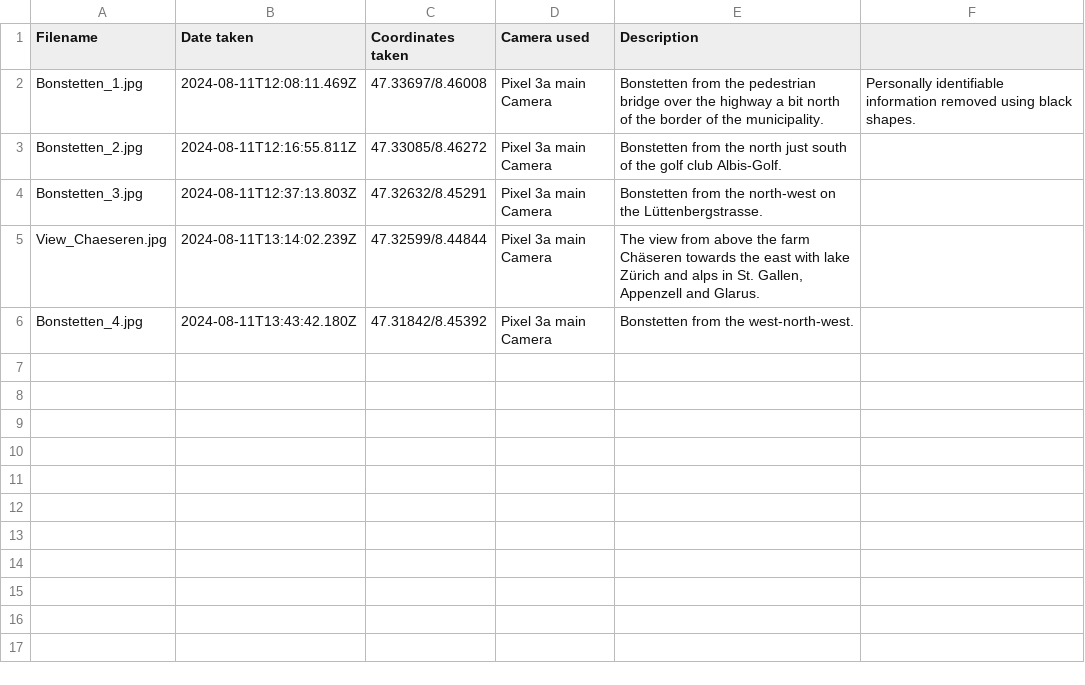
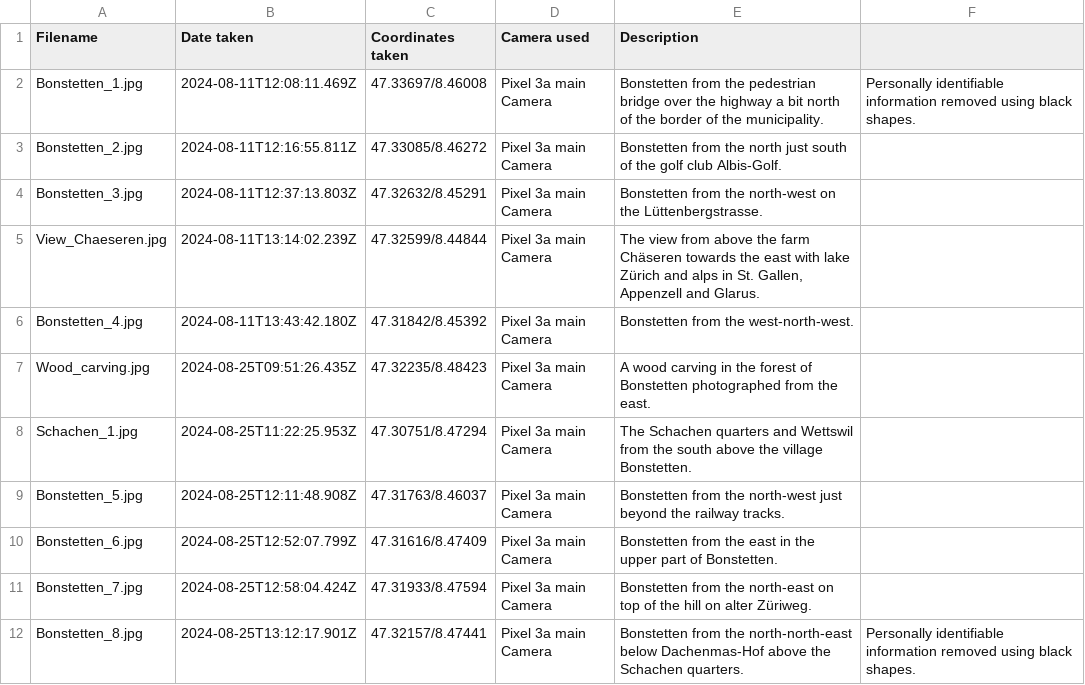
Before and after one commit to gyrraf/all_municipalities_canton_zurich, a CSV file: images/Bonstetten/info_about_photos.csv, drawn as a sheet.

Commit message:
Add photos from second visit to Bonstetten.

```diff
--- a/images/Bonstetten/info_about_photos.csv
+++ b/images/Bonstetten/info_about_photos.csv
@@ -6 +6,7 @@ View_Chaeseren.jpg,2024-08-11T13:14:02.239Z,47.32599/8.44844,Pixel 3a main Camer
 Bonstetten_4.jpg,2024-08-11T13:43:42.180Z,47.31842/8.45392,Pixel 3a main Camera,Bonstetten from the west-north-west.,
+Wood_carving.jpg,2024-08-25T09:51:26.435Z,47.32235/8.48423,Pixel 3a main Camera,A wood carving in the forest of Bonstetten photographed from the east.,
+Schachen_1.jpg,2024-08-25T11:22:25.953Z,47.30751/8.47294,Pixel 3a main Camera,The Schachen quarters and Wettswil from the south above the village Bonstetten.,
+Bonstetten_5.jpg,2024-08-25T12:11:48.908Z,47.31763/8.46037,Pixel 3a main Camera,Bonstetten from the north-west just beyond the railway tracks.,
+Bonstetten_6.jpg,2024-08-25T12:52:07.799Z,47.31616/8.47409,Pixel 3a main Camera,Bonstetten from the east in the upper part of Bonstetten.,
+Bonstetten_7.jpg,2024-08-25T12:58:04.424Z,47.31933/8.47594,Pixel 3a main Camera,Bonstetten from the north-east on top of the hill on alter Züriweg.,
+Bonstetten_8.jpg,2024-08-25T13:12:17.901Z,47.32157/8.47441,Pixel 3a main Camera,Bonstetten from the north-north-east below Dachenmas-Hof above the Schachen quarters.,Personally identifiable information removed using black shapes.
```
Also changed, not shown: 6 other files.
